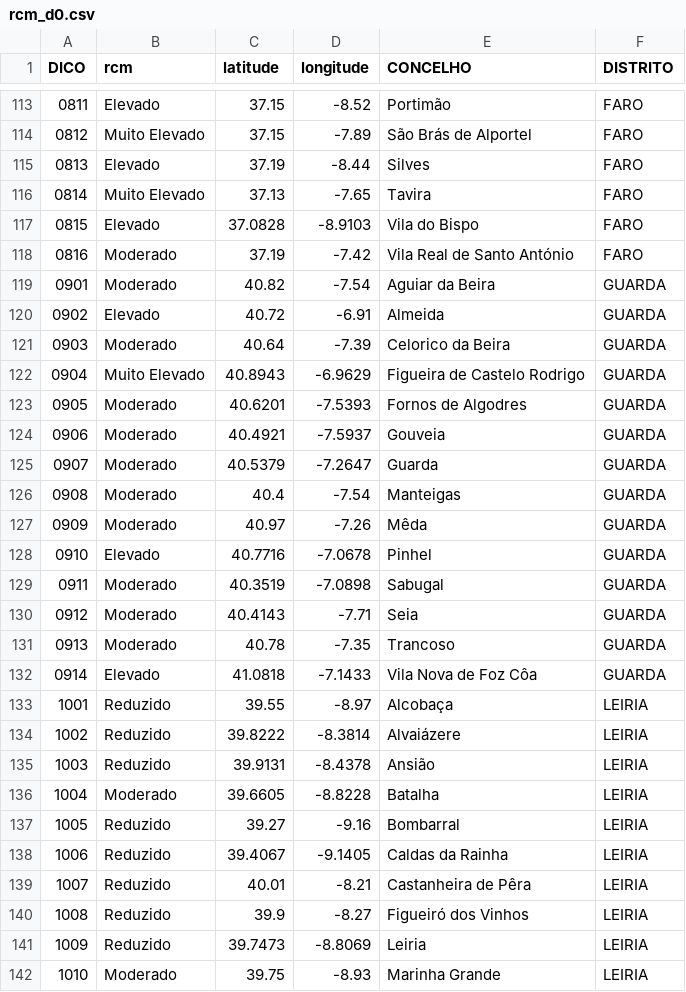
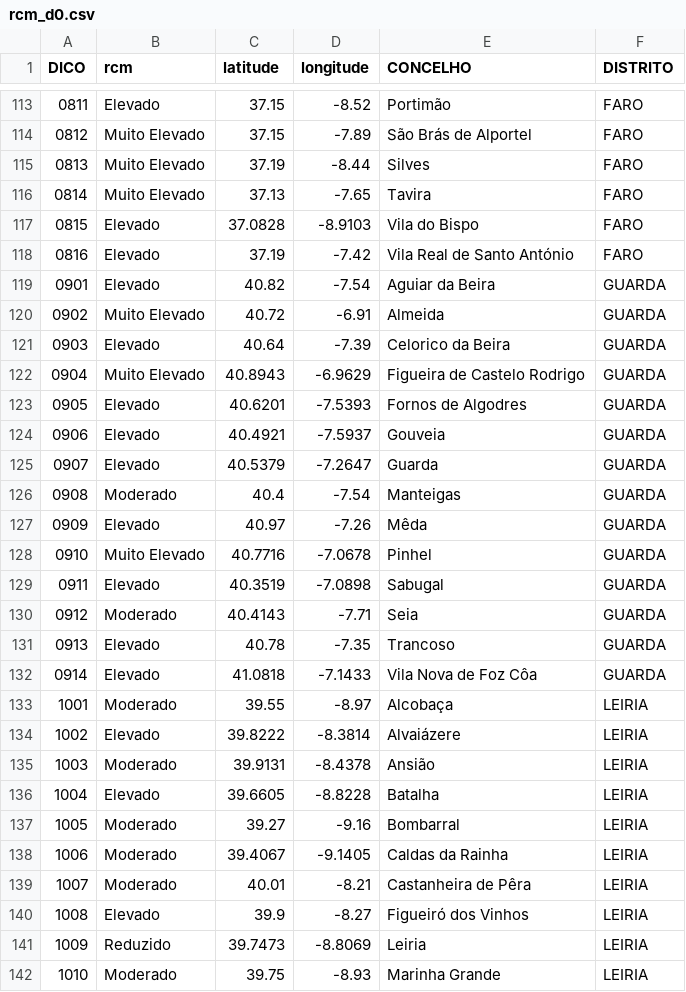
Before and after one commit to CatiaBarros/rcm-scheduler, a CSV file: rcm_d0.csv, drawn as a sheet; only a part is shown, gaps mark what is left out; the diff covers the shown part only.

```diff
--- a/rcm_d0.csv
+++ b/rcm_d0.csv
@@ -114,28 +114,28 @@ DICO,rcm,latitude,longitude,CONCELHO,DISTRITO
 0812,Muito Elevado,37.15,-7.89,São Brás de Alportel,FARO
-0813,Elevado,37.19,-8.44,Silves,FARO
+0813,Muito Elevado,37.19,-8.44,Silves,FARO
 0814,Muito Elevado,37.13,-7.65,Tavira,FARO
 0815,Elevado,37.0828,-8.9103,Vila do Bispo,FARO
-0816,Moderado,37.19,-7.42,Vila Real de Santo António,FARO
-0901,Moderado,40.82,-7.54,Aguiar da Beira,GUARDA
-0902,Elevado,40.72,-6.91,Almeida,GUARDA
-0903,Moderado,40.64,-7.39,Celorico da Beira,GUARDA
+0816,Elevado,37.19,-7.42,Vila Real de Santo António,FARO
+0901,Elevado,40.82,-7.54,Aguiar da Beira,GUARDA
+0902,Muito Elevado,40.72,-6.91,Almeida,GUARDA
+0903,Elevado,40.64,-7.39,Celorico da Beira,GUARDA
 0904,Muito Elevado,40.8943,-6.9629,Figueira de Castelo Rodrigo,GUARDA
-0905,Moderado,40.6201,-7.5393,Fornos de Algodres,GUARDA
-0906,Moderado,40.4921,-7.5937,Gouveia,GUARDA
-0907,Moderado,40.5379,-7.2647,Guarda,GUARDA
+0905,Elevado,40.6201,-7.5393,Fornos de Algodres,GUARDA
+0906,Elevado,40.4921,-7.5937,Gouveia,GUARDA
+0907,Elevado,40.5379,-7.2647,Guarda,GUARDA
 0908,Moderado,40.4,-7.54,Manteigas,GUARDA
-0909,Moderado,40.97,-7.26,Mêda,GUARDA
-0910,Elevado,40.7716,-7.0678,Pinhel,GUARDA
-0911,Moderado,40.3519,-7.0898,Sabugal,GUARDA
+0909,Elevado,40.97,-7.26,Mêda,GUARDA
+0910,Muito Elevado,40.7716,-7.0678,Pinhel,GUARDA
+0911,Elevado,40.3519,-7.0898,Sabugal,GUARDA
 0912,Moderado,40.4143,-7.71,Seia,GUARDA
-0913,Moderado,40.78,-7.35,Trancoso,GUARDA
+0913,Elevado,40.78,-7.35,Trancoso,GUARDA
 0914,Elevado,41.0818,-7.1433,Vila Nova de Foz Côa,GUARDA
-1001,Reduzido,39.55,-8.97,Alcobaça,LEIRIA
-1002,Reduzido,39.8222,-8.3814,Alvaiázere,LEIRIA
-1003,Reduzido,39.9131,-8.4378,Ansião,LEIRIA
-1004,Moderado,39.6605,-8.8228,Batalha,LEIRIA
-1005,Reduzido,39.27,-9.16,Bombarral,LEIRIA
-1006,Reduzido,39.4067,-9.1405,Caldas da Rainha,LEIRIA
-1007,Reduzido,40.01,-8.21,Castanheira de Pêra,LEIRIA
-1008,Reduzido,39.9,-8.27,Figueiró dos Vinhos,LEIRIA
+1001,Moderado,39.55,-8.97,Alcobaça,LEIRIA
+1002,Elevado,39.8222,-8.3814,Alvaiázere,LEIRIA
+1003,Moderado,39.9131,-8.4378,Ansião,LEIRIA
+1004,Elevado,39.6605,-8.8228,Batalha,LEIRIA
+1005,Moderado,39.27,-9.16,Bombarral,LEIRIA
+1006,Moderado,39.4067,-9.1405,Caldas da Rainha,LEIRIA
+1007,Moderado,40.01,-8.21,Castanheira de Pêra,LEIRIA
+1008,Elevado,39.9,-8.27,Figueiró dos Vinhos,LEIRIA
 1009,Reduzido,39.7473,-8.8069,Leiria,LEIRIA
```
Also changed, not shown: 85 edited cells elsewhere in this file.
